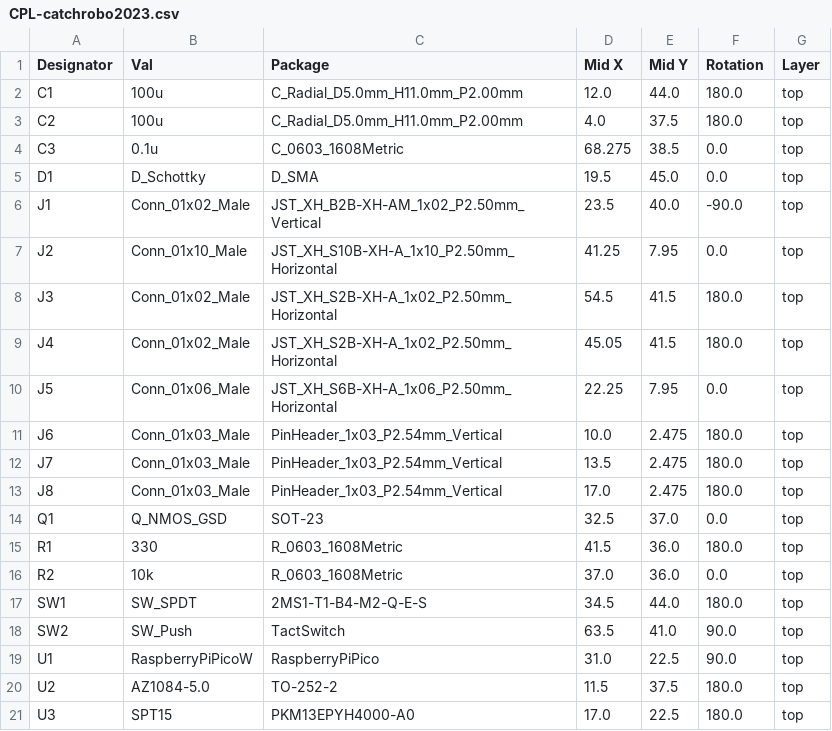
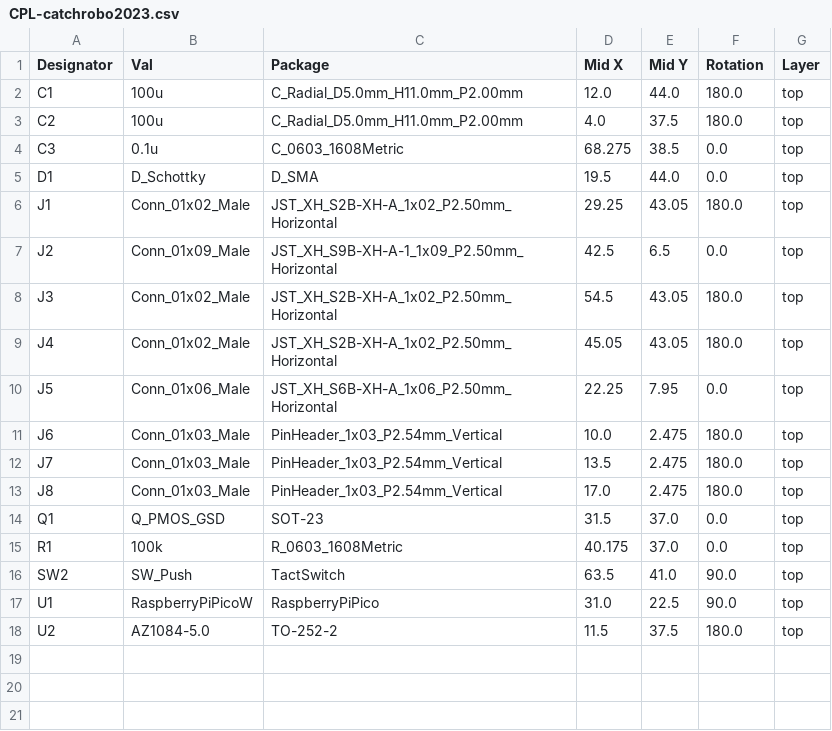
Before and after one commit to Deijiro0138/CatchRobo2023_Kicad, a CSV file: catchrobo2023/jlcpcb/production_files/CPL-catchrobo2023.csv, drawn as a sheet.

```diff
--- a/catchrobo2023/jlcpcb/production_files/CPL-catchrobo2023.csv
+++ b/catchrobo2023/jlcpcb/production_files/CPL-catchrobo2023.csv
@@ -4,7 +4,7 @@ C2,100u,C_Radial_D5.0mm_H11.0mm_P2.00mm,4.0,37.5,180.0,top
 C3,0.1u,C_0603_1608Metric,68.275,38.5,0.0,top
-D1,D_Schottky,D_SMA,19.5,45.0,0.0,top
-J1,Conn_01x02_Male,JST_XH_B2B-XH-AM_1x02_P2.50mm_Vertical,23.5,40.0,-90.0,top
-J2,Conn_01x10_Male,JST_XH_S10B-XH-A_1x10_P2.50mm_Horizontal,41.25,7.95,0.0,top
-J3,Conn_01x02_Male,JST_XH_S2B-XH-A_1x02_P2.50mm_Horizontal,54.5,41.5,180.0,top
-J4,Conn_01x02_Male,JST_XH_S2B-XH-A_1x02_P2.50mm_Horizontal,45.05,41.5,180.0,top
+D1,D_Schottky,D_SMA,19.5,44.0,0.0,top
+J1,Conn_01x02_Male,JST_XH_S2B-XH-A_1x02_P2.50mm_Horizontal,29.25,43.05,180.0,top
+J2,Conn_01x09_Male,JST_XH_S9B-XH-A-1_1x09_P2.50mm_Horizontal,42.5,6.5,0.0,top
+J3,Conn_01x02_Male,JST_XH_S2B-XH-A_1x02_P2.50mm_Horizontal,54.5,43.05,180.0,top
+J4,Conn_01x02_Male,JST_XH_S2B-XH-A_1x02_P2.50mm_Horizontal,45.05,43.05,180.0,top
 J5,Conn_01x06_Male,JST_XH_S6B-XH-A_1x06_P2.50mm_Horizontal,22.25,7.95,0.0,top
@@ -13,6 +13,4 @@ J7,Conn_01x03_Male,PinHeader_1x03_P2.54mm_Vertical,13.5,2.475,180.0,top
 J8,Conn_01x03_Male,PinHeader_1x03_P2.54mm_Vertical,17.0,2.475,180.0,top
-Q1,Q_NMOS_GSD,SOT-23,32.5,37.0,0.0,top
-R1,330,R_0603_1608Metric,41.5,36.0,180.0,top
-R2,10k,R_0603_1608Metric,37.0,36.0,0.0,top
-SW1,SW_SPDT,2MS1-T1-B4-M2-Q-E-S,34.5,44.0,180.0,top
+Q1,Q_PMOS_GSD,SOT-23,31.5,37.0,0.0,top
+R1,100k,R_0603_1608Metric,40.175,37.0,0.0,top
 SW2,SW_Push,TactSwitch,63.5,41.0,90.0,top
@@ -20,2 +18 @@ U1,RaspberryPiPicoW,RaspberryPiPico,31.0,22.5,90.0,top
 U2,AZ1084-5.0,TO-252-2,11.5,37.5,180.0,top
-U3,SPT15,PKM13EPYH4000-A0,17.0,22.5,180.0,top
```
Also changed, not shown: catchrobo2023/jlcpcb/production_files/BOM-catchrobo2023.csv, 19 other files.
